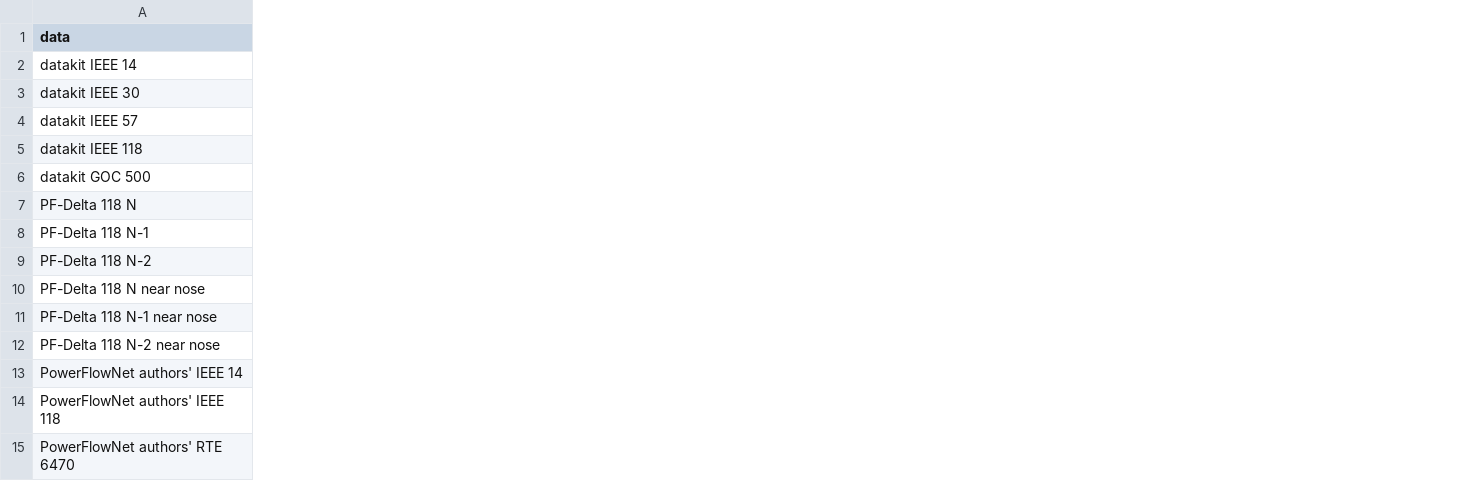
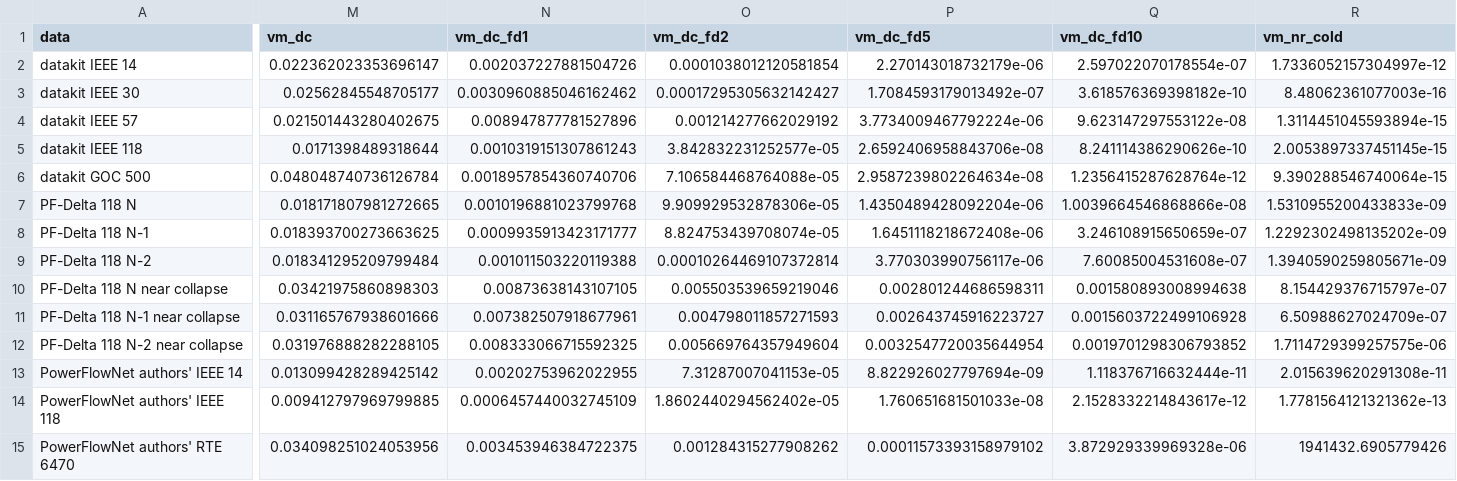
Before and after one commit to RAMSIS-Lab/pf-surrogate-benchmark, a CSV file: results/table_main.csv, drawn as a sheet; only a part is shown, gaps mark what is left out; the diff names each change by its address in the sheet, - before the commit and + after, or states it on an @@ line.

```diff
--- a/results/table_main.csv
+++ b/results/table_main.csv
+column M (vm_dc), rows 2-15: 0.022362023353696147 | 0.02562845548705177 | 0.021501443280402675 | 0.0171398489318644 | 0.048048740736126784 | 0.018171807981272665 | 0.018393700273663625 | 0.018341295209799484 | 0.03421975860898303 | 0.031165767938601666 | 0.031976888282288105 | 0.013099428289425142 | 0.009412797969799885 | 0.034098251024053956
+column N (vm_dc_fd1), rows 2-15: 0.002037227881504726 | 0.0030960885046162462 | 0.008947877781527896 | 0.0010319151307861243 | 0.0018957854360740706 | 0.0010196881023799768 | 0.0009935913423171777 | 0.001011503220119388 | 0.00873638143107105 | 0.007382507918677961 | 0.008333066715592325 | 0.00202753962022955 | 0.0006457440032745109 | 0.003453946384722375
+column O (vm_dc_fd2), rows 2-15: 0.0001038012120581854 | 0.00017295305632142427 | 0.001214277662029192 | 3.842832231252577e-05 | 7.106584468764088e-05 | 9.909929532878306e-05 | 8.824753439708074e-05 | 0.00010264469107372814 | 0.005503539659219046 | 0.004798011857271593 | 0.005669764357949604 | 7.31287007041153e-05 | 1.8602440294562402e-05 | 0.001284315277908262
+column P (vm_dc_fd5), rows 2-15: 2.270143018732179e-06 | 1.7084593179013492e-07 | 3.7734009467792224e-06 | 2.6592406958843706e-08 | 2.9587239802264634e-08 | 1.4350489428092204e-06 | 1.6451118218672408e-06 | 3.770303990756117e-06 | 0.002801244686598311 | 0.002643745916223727 | 0.0032547720035644954 | 8.822926027797694e-09 | 1.760651681501033e-08 | 0.00011573393158979102
+column Q (vm_dc_fd10), rows 2-15: 2.597022070178554e-07 | 3.618576369398182e-10 | 9.623147297553122e-08 | 8.241114386290626e-10 | 1.2356415287628764e-12 | 1.0039664546868866e-08 | 3.246108915650659e-07 | 7.60085004531608e-07 | 0.001580893008994638 | 0.0015603722499106928 | 0.0019701298306793852 | 1.118376716632444e-11 | 2.1528332214843617e-12 | 3.872929339969328e-06
+column R (vm_nr_cold), rows 2-15: 1.7336052157304997e-12 | 8.48062361077003e-16 | 1.3114451045593894e-15 | 2.0053897337451145e-15 | 9.390288546740064e-15 | 1.5310955200433833e-09 | 1.2292302498135202e-09 | 1.3940590259805671e-09 | 8.154429376715797e-07 | 6.50988627024709e-07 | 1.7114729399257575e-06 | 2.015639620291308e-11 | 1.7781564121321362e-13 | 1941432.6905779426
-A10 (data): PF-Delta 118 N near nose
+A10 (data): PF-Delta 118 N near collapse
-A11 (data): PF-Delta 118 N-1 near nose
+A11 (data): PF-Delta 118 N-1 near collapse
-A12 (data): PF-Delta 118 N-2 near nose
+A12 (data): PF-Delta 118 N-2 near collapse
```
Also changed, not shown: 5 other files.
